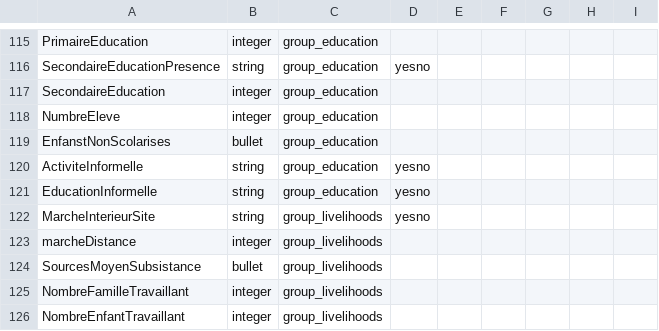
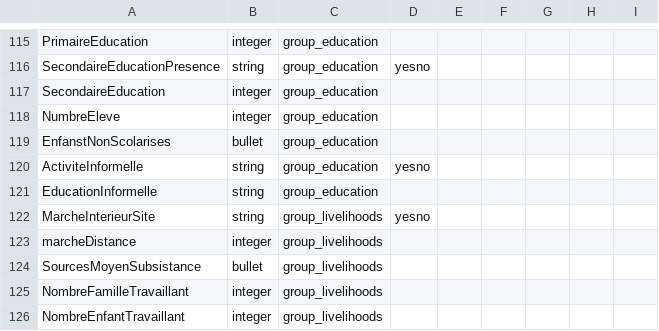
Before and after one commit to CartONG/opsmap-datasets, a CSV file: burkina-faso/FDF/submissions_rules.csv, drawn as a sheet; only a part is shown, gaps mark what is left out.

Commit message:
Update submissions_rules.csv

```diff
--- a/burkina-faso/FDF/submissions_rules.csv
+++ b/burkina-faso/FDF/submissions_rules.csv
@@ -120,3 +120,3 @@ EnfanstNonScolarises;bullet;group_education;;;;;;
 ActiviteInformelle;string;group_education;yesno;;;;;
-EducationInformelle;string;group_education;yesno;;;;;
+EducationInformelle;string;group_education;;;;;;
 MarcheInterieurSite;string;group_livelihoods;yesno;;;;;
```
